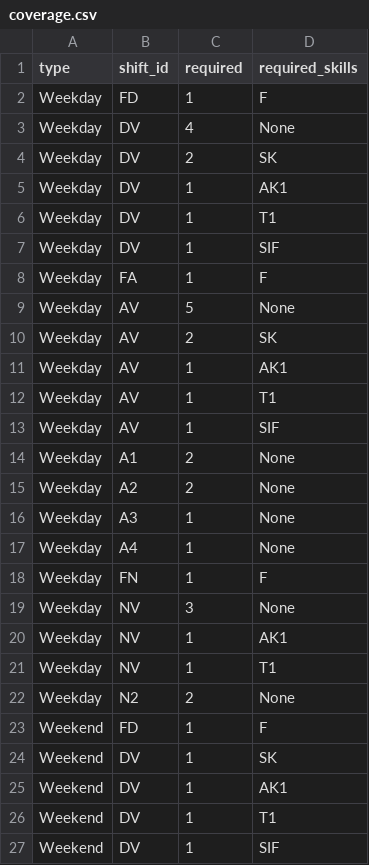
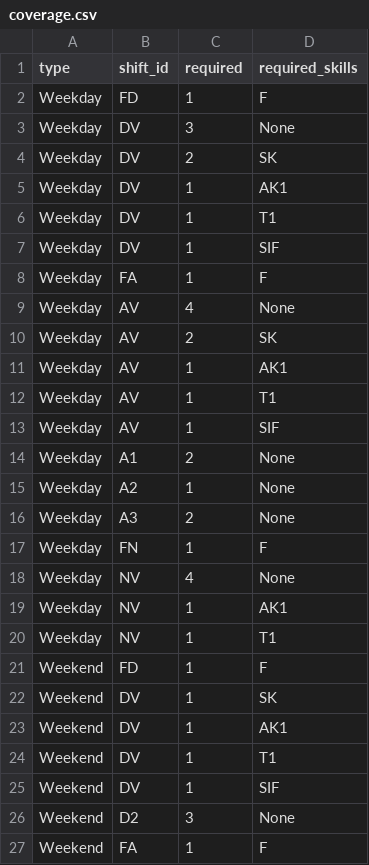
Before and after one commit to koksbango/Sommerferieplan, a CSV file: coverage.csv, drawn as a sheet; only a part is shown; the shorter side is filled out with more unchanged rows.

Commit message:
Update coverage.csv by modifying shift entries
Removed and modified several entries for weekdays and weekends.

```diff
--- a/coverage.csv
+++ b/coverage.csv
@@ -2,3 +2,3 @@ type,shift_id,required,required_skills
 "Weekday","FD",1,"F"
-"Weekday","DV",4,"None"
+"Weekday","DV",3,"None"
 "Weekday","DV",2,"SK"
@@ -8,3 +8,3 @@ type,shift_id,required,required_skills
 "Weekday","FA",1,"F"
-"Weekday","AV",5,"None"
+"Weekday","AV",4,"None"
 "Weekday","AV",2,"SK"
@@ -14,10 +14,8 @@ type,shift_id,required,required_skills
 "Weekday","A1",2,"None"
-"Weekday","A2",2,"None"
-"Weekday","A3",1,"None"
-"Weekday","A4",1,"None"
+"Weekday","A2",1,"None"
+"Weekday","A3",2,"None"
 "Weekday","FN",1,"F"
-"Weekday","NV",3,"None"
+"Weekday","NV",4,"None"
 "Weekday","NV",1,"AK1"
 "Weekday","NV",1,"T1"
-"Weekday","N2",2,"None"
 "Weekend","FD",1,"F"
```
